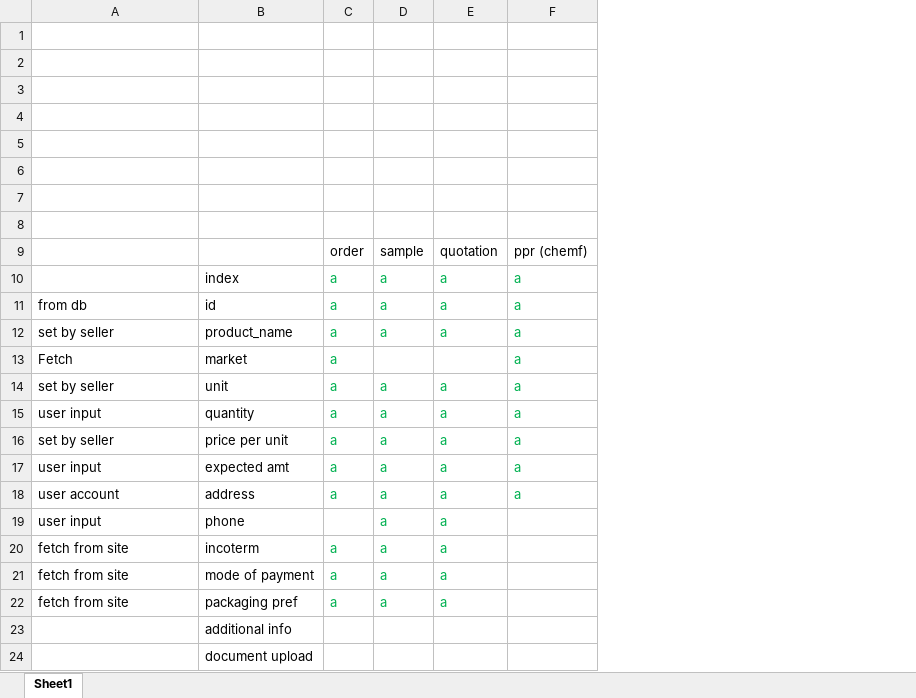
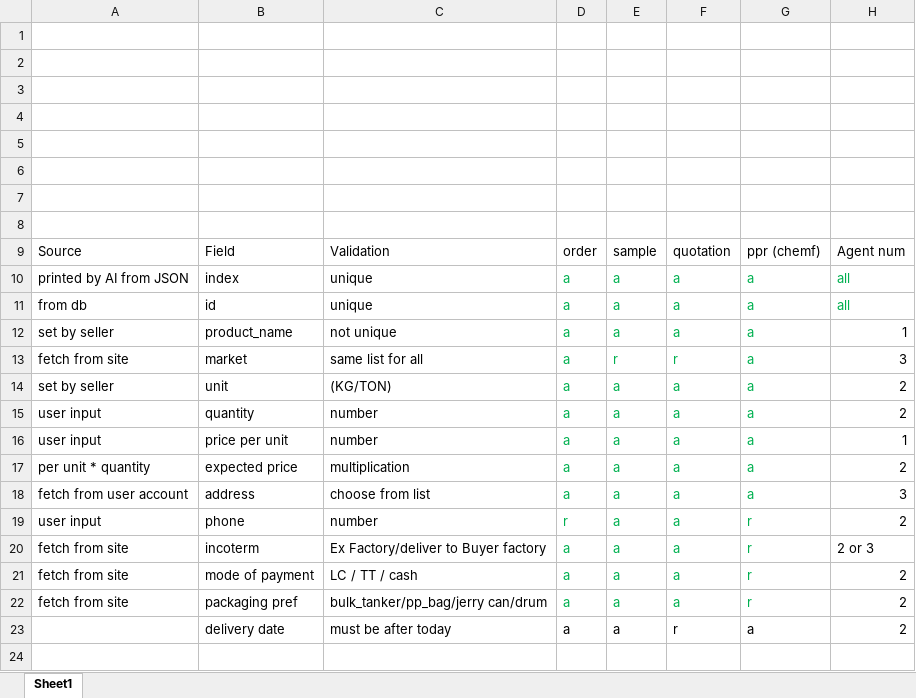
Before and after one commit to CodingWeeb-Gaurav/backend, an Excel workbook: Book1.xlsx, sheet Sheet1, drawn as a sheet; values as stored, in another font and other column widths than the file's, no borders; removed rows and columns are numbered as before the commit, all else as after; the diff names each change by its address in the sheet, - before the commit and + after, or states it on an @@ line.

Commit message:
1st agent working with bugs

```diff
--- a/Book1.xlsx (sheet Sheet1)
+++ b/Book1.xlsx (sheet Sheet1)
+column C, rows 9-22: Validation | unique | unique | not unique | same list for all | (KG/TON) | number | number | multiplication | choose from list | number | Ex Factory/deliver to Buyer factory | LC / TT / cash | bulk_tanker/pp_bag/jerry can/drum
+column H, rows 9-22: Agent num | all | all | 1 | 3 | 2 | 2 | 1 | 2 | 3 | 2 | 2 or 3 | 2 | 2
-A9: (empty)
+A9: Source
-B9: (empty)
+B9: Field
-A10: (empty)
+A10: printed by AI from JSON
-A13: Fetch
+A13: fetch from site
-E13: (empty)
+E13: r
-F13: (empty)
+F13: r
-A16: set by seller
+A16: user input
-A17: user input
+A17: per unit * quantity
-B17: expected amt
+B17: expected price
-A18: user account
+A18: fetch from user account
-D19: (empty)
+D19: r
-G19:G22: (empty)
+G19:G22: r
-row 23:  | additional info
-row 24:  | document upload
+row 23:  | delivery date | must be after today | a | a | r | a | 2
```
Also changed, not shown: 3 other files.
